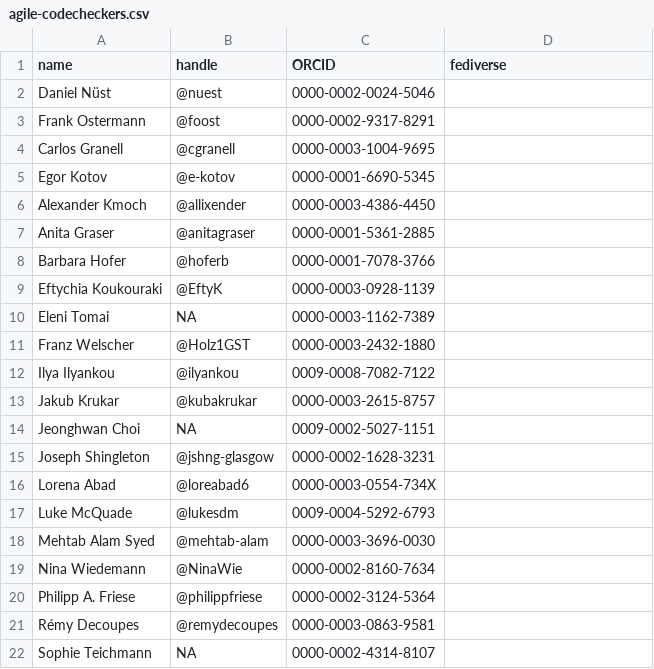
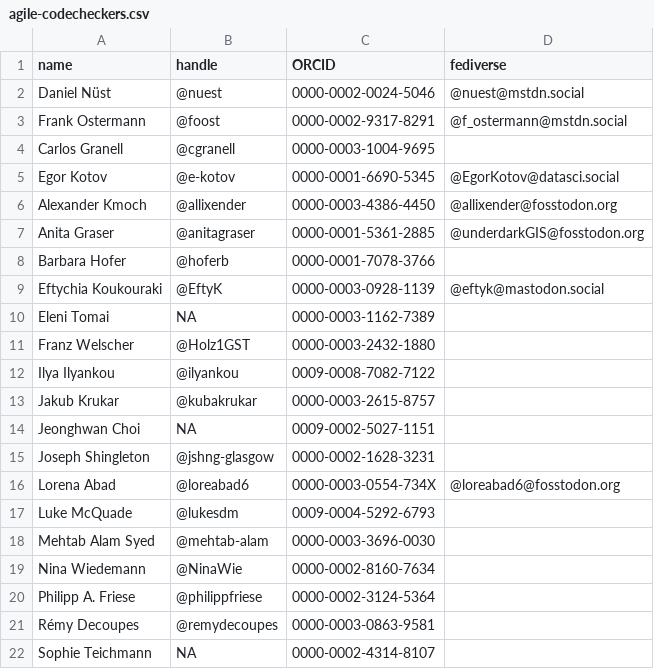
Before and after one commit to codecheckers/codecheckers, a CSV file: agile-codecheckers.csv, drawn as a sheet.

```diff
--- a/agile-codecheckers.csv
+++ b/agile-codecheckers.csv
@@ -1,10 +1,10 @@
 name,handle,ORCID,fediverse
-Daniel Nüst,@nuest,0000-0002-0024-5046,
-Frank Ostermann,@foost,0000-0002-9317-8291,
+Daniel Nüst,@nuest,0000-0002-0024-5046,@nuest@mstdn.social
+Frank Ostermann,@foost,0000-0002-9317-8291,@f_ostermann@mstdn.social
 Carlos Granell,@cgranell,0000-0003-1004-9695,
-Egor Kotov,@e-kotov,0000-0001-6690-5345,
-Alexander Kmoch,@allixender,0000-0003-4386-4450,
-Anita Graser,@anitagraser,0000-0001-5361-2885,
+Egor Kotov,@e-kotov,0000-0001-6690-5345,@EgorKotov@datasci.social
+Alexander Kmoch,@allixender,0000-0003-4386-4450,@allixender@fosstodon.org
+Anita Graser,@anitagraser,0000-0001-5361-2885,@underdarkGIS@fosstodon.org
 Barbara Hofer,@hoferb,0000-0001-7078-3766,
-Eftychia Koukouraki,@EftyK,0000-0003-0928-1139,
+Eftychia Koukouraki,@EftyK,0000-0003-0928-1139,@eftyk@mastodon.social
 Eleni Tomai,NA,0000-0003-1162-7389,
@@ -15,3 +15,3 @@ Jeonghwan Choi,NA,0009-0002-5027-1151,
 Joseph Shingleton,@jshng-glasgow,0000-0002-1628-3231,
-Lorena Abad,@loreabad6,0000-0003-0554-734X,
+Lorena Abad,@loreabad6,0000-0003-0554-734X,@loreabad6@fosstodon.org
 Luke McQuade,@lukesdm,0009-0004-5292-6793,
```
Also changed, not shown: codecheckers.csv.
